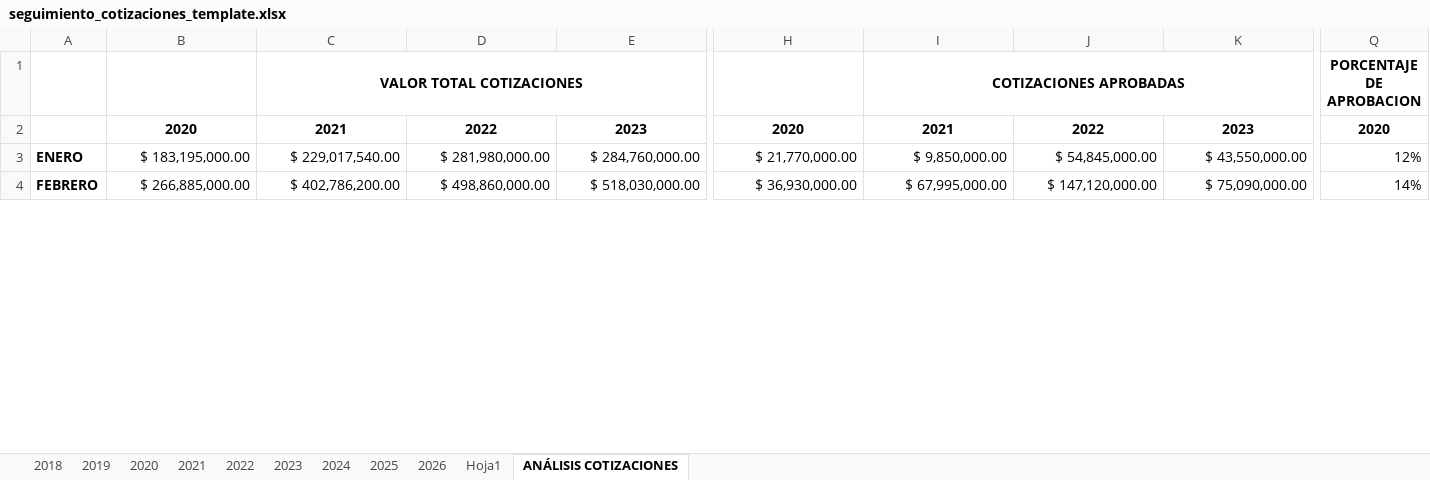
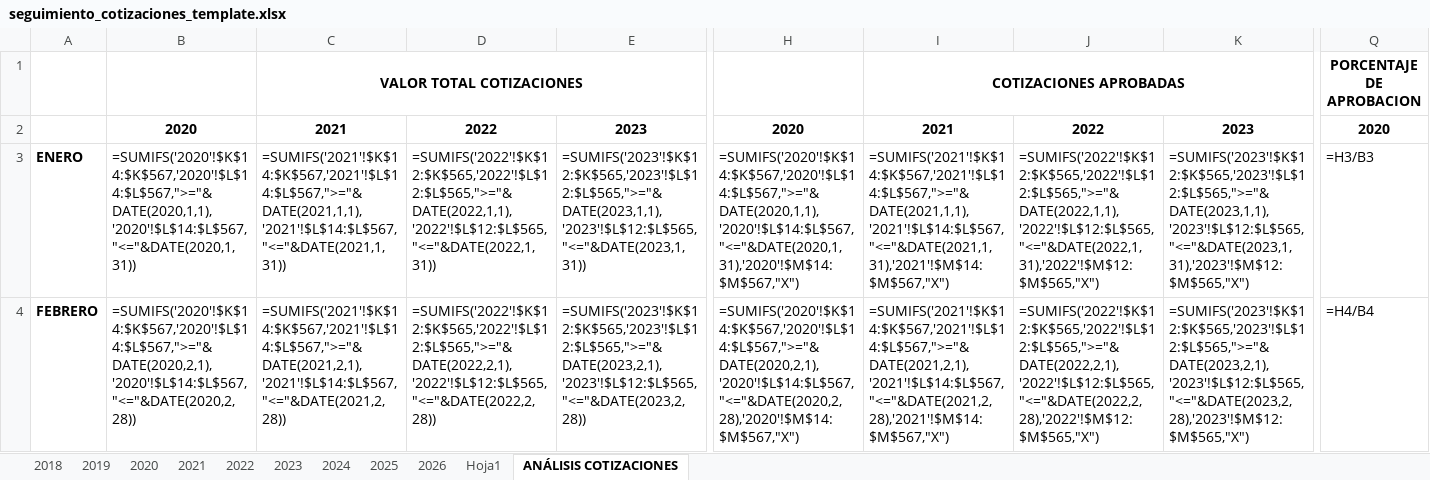
Before and after one commit to JBSoftwareDev/firequote-django, an Excel workbook: firequote/quotes/excel_templates/seguimiento_cotizaciones_template.xlsx, sheet ANÁLISIS COTIZACIONES, drawn as a sheet; only a part is shown, gaps mark what is left out; values as stored, in another font and other column widths than the file's, no borders; formulas without a stored value are shown as written; the diff covers the shown part only; the diff names each change by its address in the sheet, - before the commit and + after, or states it on an @@ line.

```diff
--- a/firequote/quotes/excel_templates/seguimiento_cotizaciones_template.xlsx (sheet ANÁLISIS COTIZACIONES)
+++ b/firequote/quotes/excel_templates/seguimiento_cotizaciones_template.xlsx (sheet ANÁLISIS COTIZACIONES)
-B3: $ 183,195,000.00
+B3: =SUMIFS('2020'!$K$14:$K$567,'2020'!$L$14:$L$567,">="&DATE(2020,1,1),'2020'!$L$14:$L$567,"<="&DATE(2020,1,31))
-C3: $ 229,017,540.00
+C3: =SUMIFS('2021'!$K$14:$K$567,'2021'!$L$14:$L$567,">="&DATE(2021,1,1),'2021'!$L$14:$L$567,"<="&DATE(2021,1,31))
-D3: $ 281,980,000.00
+D3: =SUMIFS('2022'!$K$12:$K$565,'2022'!$L$12:$L$565,">="&DATE(2022,1,1),'2022'!$L$12:$L$565,"<="&DATE(2022,1,31))
-E3: $ 284,760,000.00
+E3: =SUMIFS('2023'!$K$12:$K$565,'2023'!$L$12:$L$565,">="&DATE(2023,1,1),'2023'!$L$12:$L$565,"<="&DATE(2023,1,31))
-H3: $ 21,770,000.00
+H3: =SUMIFS('2020'!$K$14:$K$567,'2020'!$L$14:$L$567,">="&DATE(2020,1,1),'2020'!$L$14:$L$567,"<="&DATE(2020,1,31),'2020'!$M$14:$M$567,"X")
-I3: $ 9,850,000.00
+I3: =SUMIFS('2021'!$K$14:$K$567,'2021'!$L$14:$L$567,">="&DATE(2021,1,1),'2021'!$L$14:$L$567,"<="&DATE(2021,1,31),'2021'!$M$14:$M$567,"X")
-J3: $ 54,845,000.00
+J3: =SUMIFS('2022'!$K$12:$K$565,'2022'!$L$12:$L$565,">="&DATE(2022,1,1),'2022'!$L$12:$L$565,"<="&DATE(2022,1,31),'2022'!$M$12:$M$565,"X")
-K3: $ 43,550,000.00
+K3: =SUMIFS('2023'!$K$12:$K$565,'2023'!$L$12:$L$565,">="&DATE(2023,1,1),'2023'!$L$12:$L$565,"<="&DATE(2023,1,31),'2023'!$M$12:$M$565,"X")
-Q3: 12%
+Q3: =H3/B3
-B4: $ 266,885,000.00
+B4: =SUMIFS('2020'!$K$14:$K$567,'2020'!$L$14:$L$567,">="&DATE(2020,2,1),'2020'!$L$14:$L$567,"<="&DATE(2020,2,28))
-C4: $ 402,786,200.00
+C4: =SUMIFS('2021'!$K$14:$K$567,'2021'!$L$14:$L$567,">="&DATE(2021,2,1),'2021'!$L$14:$L$567,"<="&DATE(2021,2,28))
-D4: $ 498,860,000.00
+D4: =SUMIFS('2022'!$K$12:$K$565,'2022'!$L$12:$L$565,">="&DATE(2022,2,1),'2022'!$L$12:$L$565,"<="&DATE(2022,2,28))
-E4: $ 518,030,000.00
+E4: =SUMIFS('2023'!$K$12:$K$565,'2023'!$L$12:$L$565,">="&DATE(2023,2,1),'2023'!$L$12:$L$565,"<="&DATE(2023,2,28))
-H4: $ 36,930,000.00
+H4: =SUMIFS('2020'!$K$14:$K$567,'2020'!$L$14:$L$567,">="&DATE(2020,2,1),'2020'!$L$14:$L$567,"<="&DATE(2020,2,28),'2020'!$M$14:$M$567,"X")
-I4: $ 67,995,000.00
+I4: =SUMIFS('2021'!$K$14:$K$567,'2021'!$L$14:$L$567,">="&DATE(2021,2,1),'2021'!$L$14:$L$567,"<="&DATE(2021,2,28),'2021'!$M$14:$M$567,"X")
-J4: $ 147,120,000.00
+J4: =SUMIFS('2022'!$K$12:$K$565,'2022'!$L$12:$L$565,">="&DATE(2022,2,1),'2022'!$L$12:$L$565,"<="&DATE(2022,2,28),'2022'!$M$12:$M$565,"X")
-K4: $ 75,090,000.00
+K4: =SUMIFS('2023'!$K$12:$K$565,'2023'!$L$12:$L$565,">="&DATE(2023,2,1),'2023'!$L$12:$L$565,"<="&DATE(2023,2,28),'2023'!$M$12:$M$565,"X")
-Q4: 14%
+Q4: =H4/B4
```
Also changed, not shown: 1 added row, 1 removed row and 117 edited cells elsewhere in this sheet, sheet 2026, sheet Hoja1, sheet 2020, sheet 2022, sheet 2024, sheet 2025, 3 more sheets, hidden cells, charts or pictures, 1 other file.
